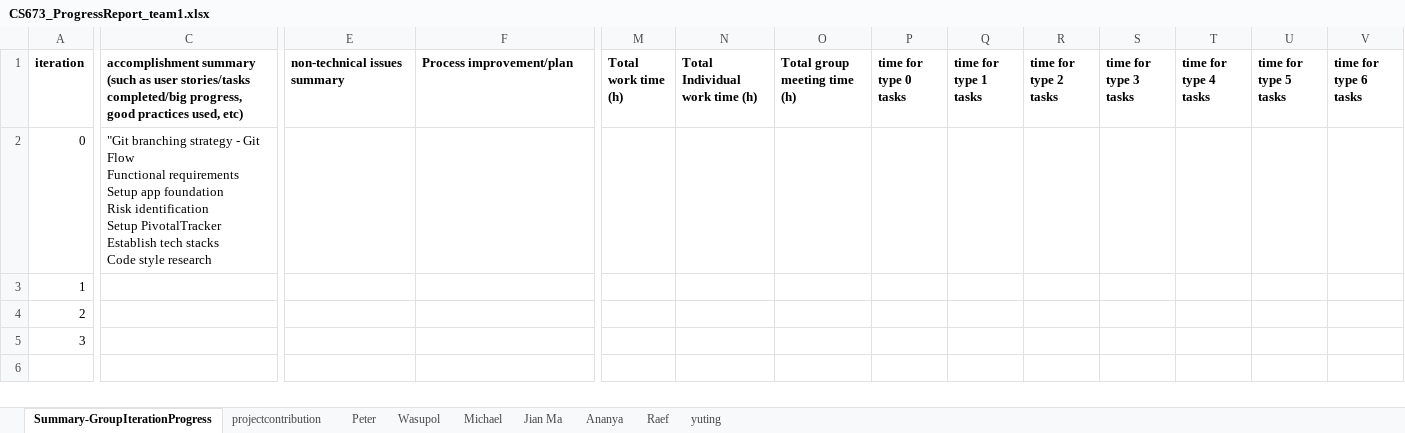
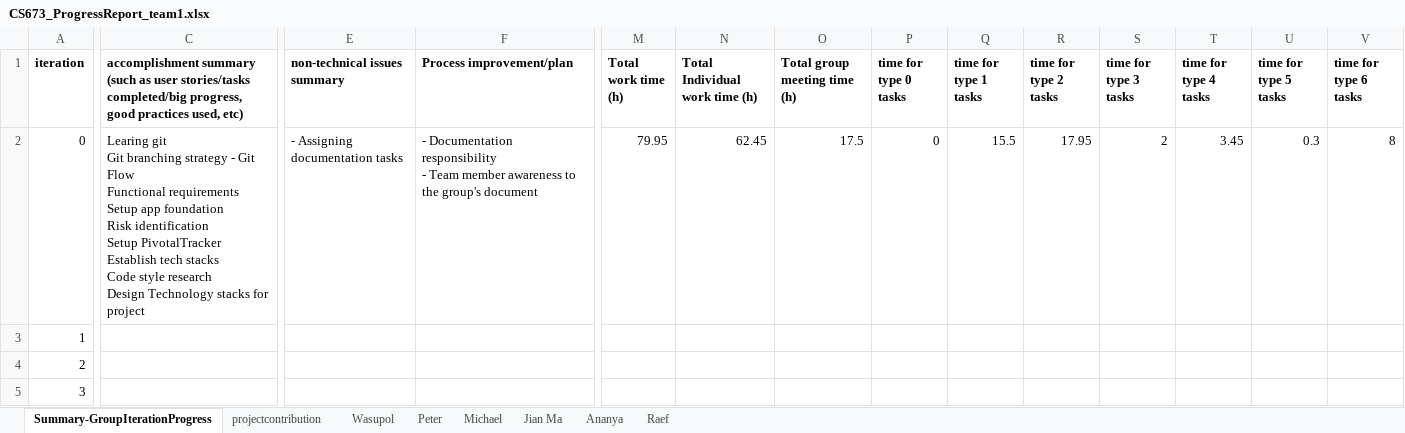
Before and after one commit to peepo3663/inner-circle-app, an Excel workbook: Doc/submission_0/CS673_ProgressReport_team1.xlsx, sheet Summary-GroupIterationProgress, drawn as a sheet; only a part is shown, gaps mark what is left out; values as stored, in another font and other column widths than the file's, no borders; charts and pictures not drawn; ↵ is a line break in a cell; the diff names each change by its address in the sheet, - before the commit and + after, or states it on an @@ line.

Commit message:
update progress report

```diff
--- a/Doc/submission_0/CS673_ProgressReport_team1.xlsx (sheet Summary-GroupIterationProgress)
+++ b/Doc/submission_0/CS673_ProgressReport_team1.xlsx (sheet Summary-GroupIterationProgress)
-sheet tab: yuting
@@ sheet tab order changed: Summary-GroupIterationProgress | projectcontribution | Wasupol | Peter | Michael | Jian Ma | Ananya | Raef @@
-C2: "Git branching strategy - Git Flow ↵ Functional requirements ↵ Setup app foundation ↵ Risk identification ↵ Setup PivotalTracker ↵ Establish tech stacks ↵ Code style research
+C2: Learing git ↵ Git branching strategy - Git Flow ↵ Functional requirements ↵ Setup app foundation ↵ Risk identification ↵ Setup PivotalTracker ↵ Establish tech stacks ↵ Code style research ↵ Design Technology stacks for project
-E2 (non-technical issues summary): (empty)
+E2 (non-technical issues summary): - Assigning documentation tasks
-F2 (Process improvement/plan): (empty)
+F2 (Process improvement/plan): - Documentation responsibility ↵ - Team member awareness to the group's document
-M2 (Total work time (h)): (empty)
+M2 (Total work time (h)): 79.95
-N2 (Total Individual work time (h)): (empty)
+N2 (Total Individual work time (h)): 62.45
-O2 (Total group meeting time (h)): (empty)
+O2 (Total group meeting time (h)): 17.5
-P2 (time for type 0 tasks): (empty)
+P2 (time for type 0 tasks): 0
-Q2 (time for type 1 tasks): (empty)
+Q2 (time for type 1 tasks): 15.5
-R2 (time for type 2 tasks): (empty)
+R2 (time for type 2 tasks): 17.95
-S2 (time for type 3 tasks): (empty)
+S2 (time for type 3 tasks): 2
-T2 (time for type 4 tasks): (empty)
+T2 (time for type 4 tasks): 3.45
-U2 (time for type 5 tasks): (empty)
+U2 (time for type 5 tasks): 0.3
-V2 (time for type 6 tasks): (empty)
+V2 (time for type 6 tasks): 8
```
Also changed, not shown: sheet Jian Ma, sheet Ananya, sheet Michael, sheet Raef, sheet Peter, sheet projectcontribution, 1 more sheet, charts or pictures.
